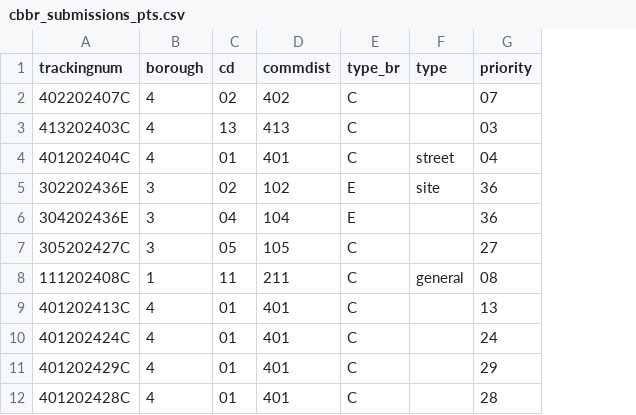
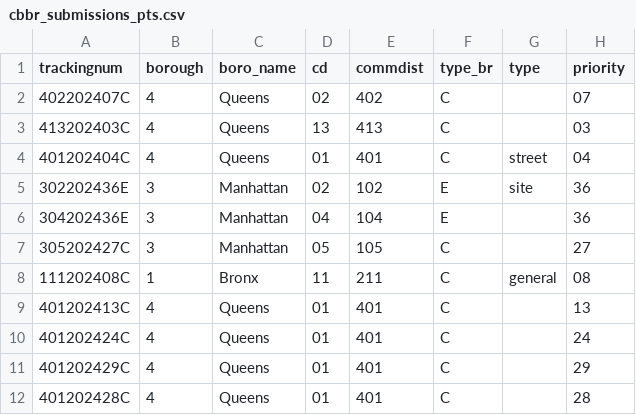
Before and after one commit to NYCPlanning/db-cbbr, a CSV file: cbbr_build/output/FY2024/cbbr_submissions_pts.csv, drawn as a sheet; only a part is shown; the diff names each change by its address in the sheet, - before the commit and + after, or states it on an @@ line.

Commit message:
add boro_name to exports

```diff
--- a/cbbr_build/output/FY2024/cbbr_submissions_pts.csv
+++ b/cbbr_build/output/FY2024/cbbr_submissions_pts.csv
+column C (boro_name), rows 2-12: Queens | Queens | Queens | Manhattan | Manhattan | Manhattan | Bronx | Queens | Queens | Queens | Queens
```
Also changed, not shown: cbbr_build/output/FY2024/cbbr_submissions_poly.csv, 4 other files.
